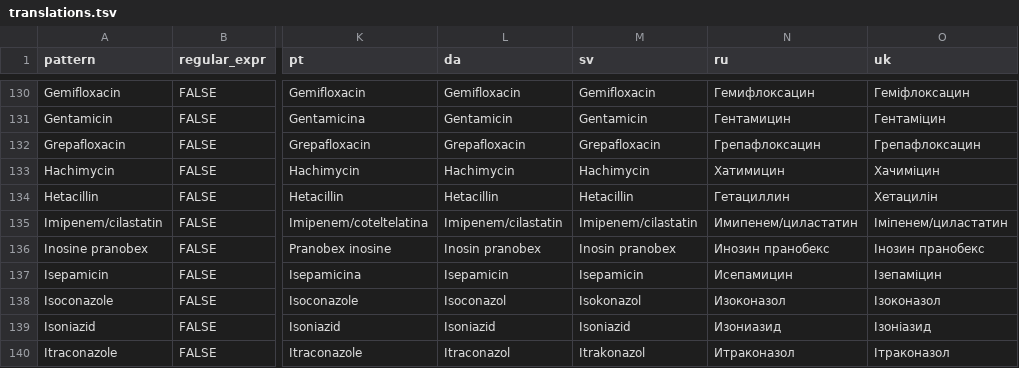
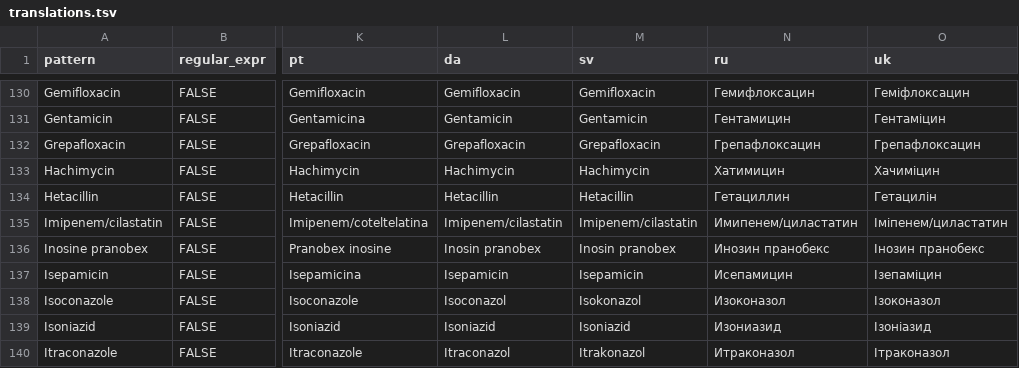
Before and after one commit to msberends/AMR, a TSV file: data-raw/translations.tsv, drawn as a sheet; only a part is shown, gaps mark what is left out; the diff names each change by its address in the sheet, - before the commit and + after, or states it on an @@ line.

Commit message:
Update antibiotic name in Ukrainian translation.

```diff
--- a/data-raw/translations.tsv
+++ b/data-raw/translations.tsv
-O134 (uk): Хетацилін
+O134 (uk): Гетацилін
```
